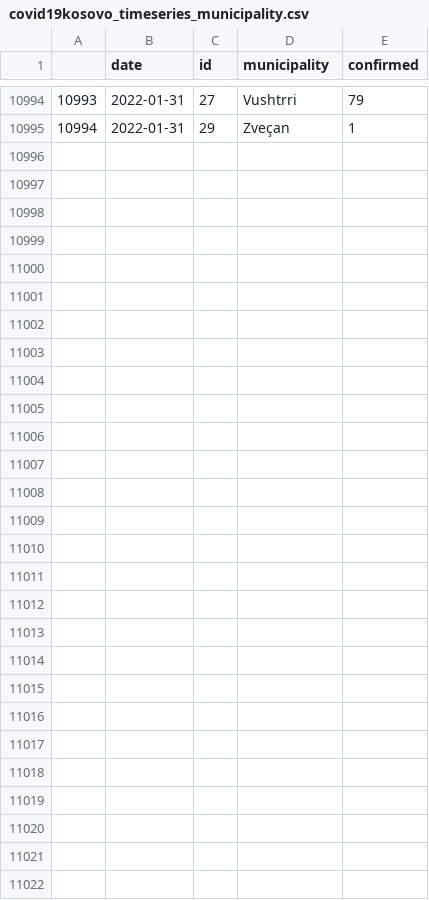
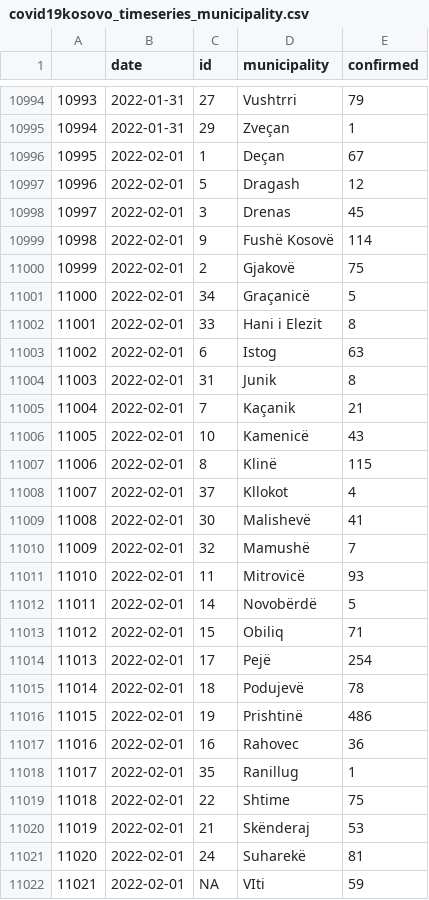
Before and after one commit to KushtrimVisoka/datasets, a CSV file: covid19kosovo_timeseries_municipality.csv, drawn as a sheet; only a part is shown, gaps mark what is left out; the diff names each change by its address in the sheet, - before the commit and + after, or states it on an @@ line.

```diff
--- a/covid19kosovo_timeseries_municipality.csv
+++ b/covid19kosovo_timeseries_municipality.csv
+row 10996: 10995 | 2022-02-01 | 1 | Deçan | 67
+row 10997: 10996 | 2022-02-01 | 5 | Dragash | 12
+row 10998: 10997 | 2022-02-01 | 3 | Drenas | 45
+row 10999: 10998 | 2022-02-01 | 9 | Fushë Kosovë | 114
+row 11000: 10999 | 2022-02-01 | 2 | Gjakovë | 75
+row 11001: 11000 | 2022-02-01 | 34 | Graçanicë | 5
+row 11002: 11001 | 2022-02-01 | 33 | Hani i Elezit | 8
+row 11003: 11002 | 2022-02-01 | 6 | Istog | 63
+row 11004: 11003 | 2022-02-01 | 31 | Junik | 8
+row 11005: 11004 | 2022-02-01 | 7 | Kaçanik | 21
+row 11006: 11005 | 2022-02-01 | 10 | Kamenicë | 43
+row 11007: 11006 | 2022-02-01 | 8 | Klinë | 115
+row 11008: 11007 | 2022-02-01 | 37 | Kllokot | 4
+row 11009: 11008 | 2022-02-01 | 30 | Malishevë | 41
+row 11010: 11009 | 2022-02-01 | 32 | Mamushë | 7
+row 11011: 11010 | 2022-02-01 | 11 | Mitrovicë | 93
+row 11012: 11011 | 2022-02-01 | 14 | Novobërdë | 5
+row 11013: 11012 | 2022-02-01 | 15 | Obiliq | 71
+row 11014: 11013 | 2022-02-01 | 17 | Pejë | 254
+row 11015: 11014 | 2022-02-01 | 18 | Podujevë | 78
+row 11016: 11015 | 2022-02-01 | 19 | Prishtinë | 486
+row 11017: 11016 | 2022-02-01 | 16 | Rahovec | 36
+row 11018: 11017 | 2022-02-01 | 35 | Ranillug | 1
+row 11019: 11018 | 2022-02-01 | 22 | Shtime | 75
+row 11020: 11019 | 2022-02-01 | 21 | Skënderaj | 53
+row 11021: 11020 | 2022-02-01 | 24 | Suharekë | 81
+row 11022: 11021 | 2022-02-01 | NA | VIti | 59
```
Also changed, not shown: covid19kosovo_timeseries.csv, kosovo_dailyvaccinations.csv, 1 other file.
